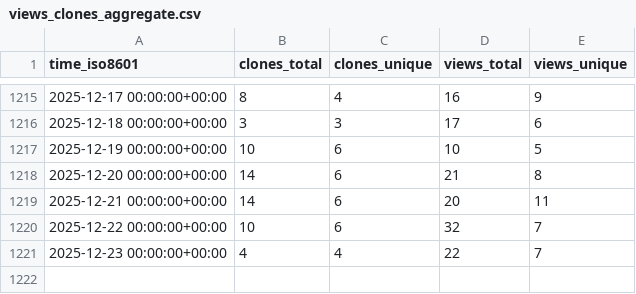
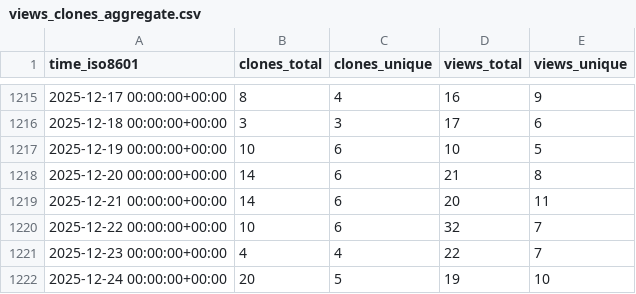
Before and after one commit to hgalytoby/MyselfAnimeDownloader, a CSV file: hgalytoby/MyselfAnimeDownloader/ghrs-data/views_clones_aggregate.csv, drawn as a sheet; only a part is shown, gaps mark what is left out.

```diff
--- a/hgalytoby/MyselfAnimeDownloader/ghrs-data/views_clones_aggregate.csv
+++ b/hgalytoby/MyselfAnimeDownloader/ghrs-data/views_clones_aggregate.csv
@@ -1221 +1221,2 @@ time_iso8601,clones_total,clones_unique,views_total,views_unique
 2025-12-23 00:00:00+00:00,4,4,22,7
+2025-12-24 00:00:00+00:00,20,5,19,10
```
Also changed, not shown: 1 other file.
